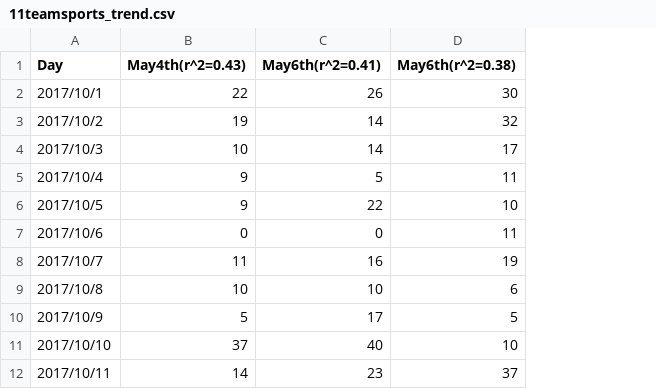
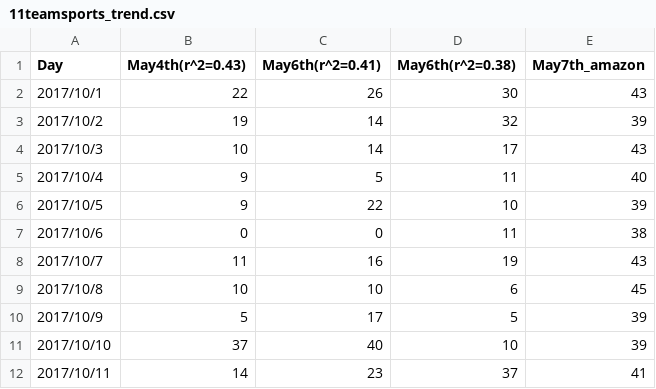
Before and after one commit to ISU-DMC/dmc2018, a CSV file: users/yuchenw2015/11teamsports_trend.csv, drawn as a sheet; only a part is shown; the diff names each change by its address in the sheet, - before the commit and + after, or states it on an @@ line.

Commit message:
amazon trend added

```diff
--- a/users/yuchenw2015/11teamsports_trend.csv
+++ b/users/yuchenw2015/11teamsports_trend.csv
+column E (May7th_amazon), rows 2-12: 43 | 39 | 43 | 40 | 39 | 38 | 43 | 45 | 39 | 39 | 41
```
